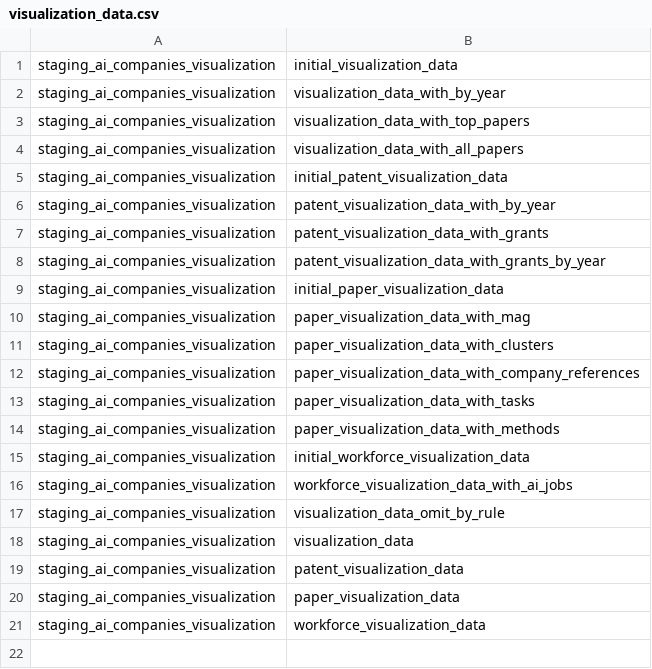
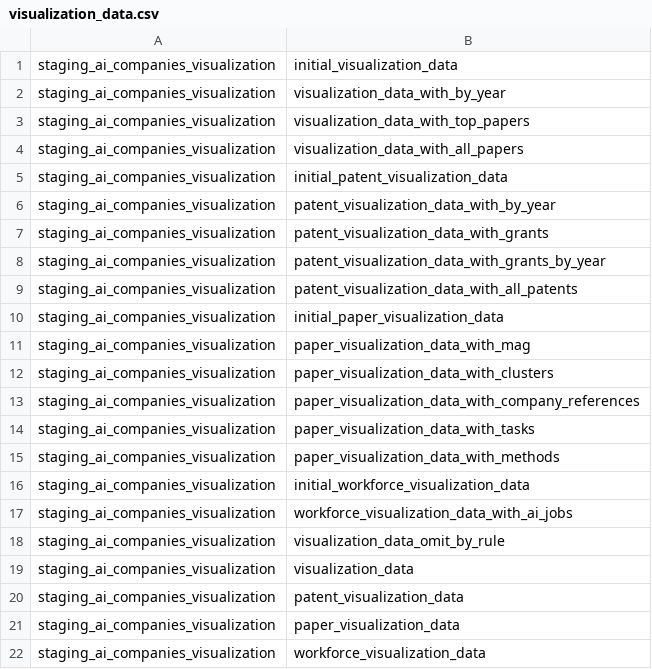
Before and after one commit to georgetown-cset/parat, a CSV file: company_linkage/sequences/visualization_data.csv, drawn as a sheet; the diff names each change by its address in the sheet, - before the commit and + after, or states it on an @@ line.

Commit message:
Add extracting all patent counts to pipeline; modify other code for extensibility to enable this

```diff
--- a/company_linkage/sequences/visualization_data.csv
+++ b/company_linkage/sequences/visualization_data.csv
+row 9: staging_ai_companies_visualization | patent_visualization_data_with_all_patents
```
Also changed, not shown: company_linkage/sequences/initial_data.csv, 8 other files.
